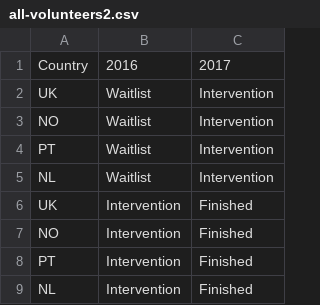
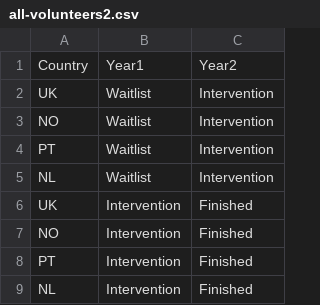
Before and after one commit to johnrooksby/datavis, a CSV file: ef-prog/data/all-volunteers2.csv, drawn as a sheet.

Commit message:
year txt

```diff
--- a/ef-prog/data/all-volunteers2.csv
+++ b/ef-prog/data/all-volunteers2.csv
@@ -1,2 +1,2 @@
-Country, 2016, 2017
+Country, Year1, Year2
 UK, Waitlist, Intervention
```
Also changed, not shown: 1 other file.
